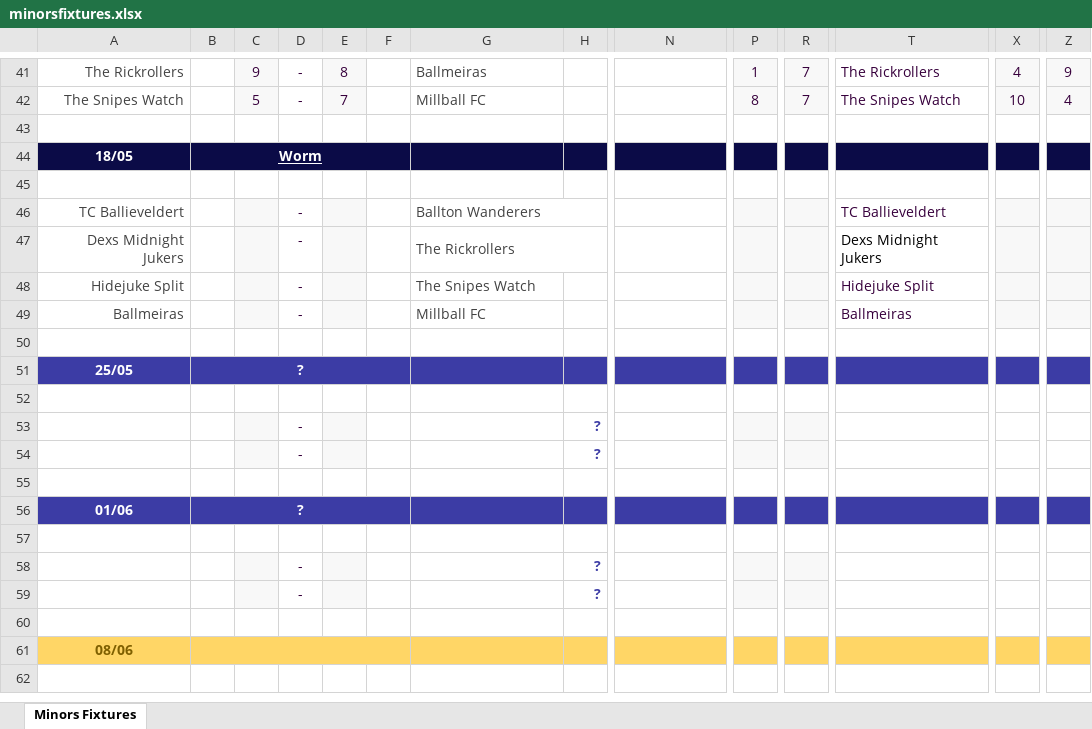
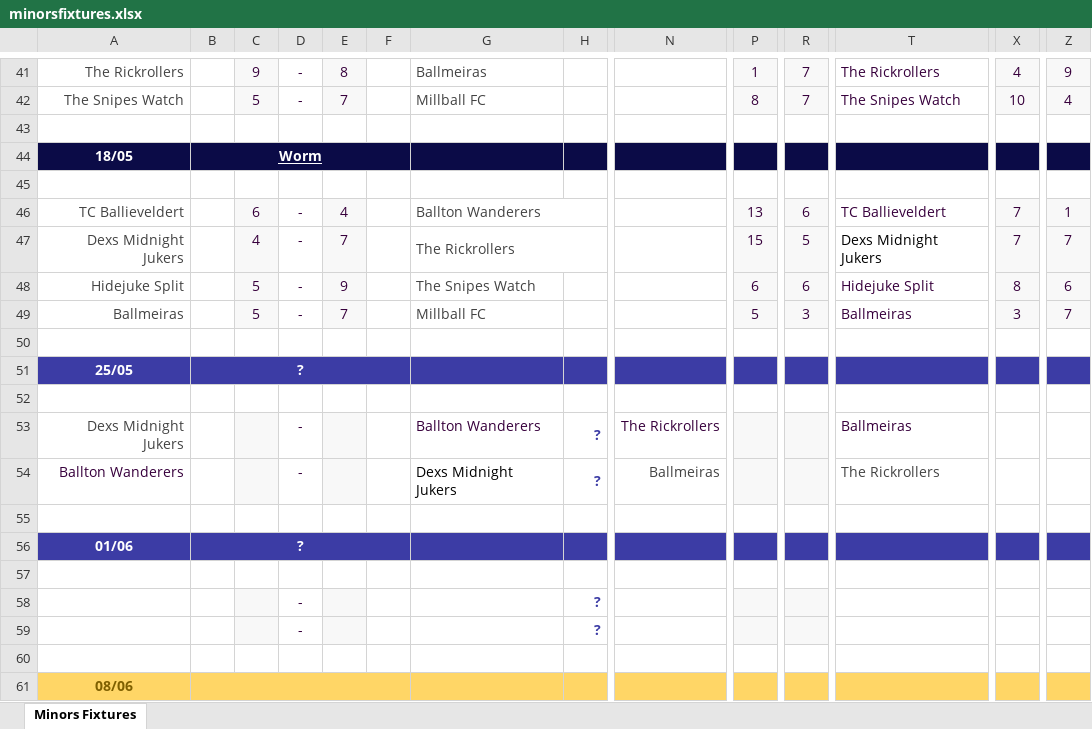
Before and after one commit to hkstm/TC-Bottieveldert, an Excel workbook: data/minorsfixtures.xlsx, sheet Minors Fixtures, drawn as a sheet; only a part is shown, gaps mark what is left out; the shorter side is filled out with more unchanged rows; values as stored, in another font and other column widths than the file's, no borders; charts and pictures and conditional formats not drawn; the diff names each change by its address in the sheet, - before the commit and + after, or states it on an @@ line.

```diff
--- a/data/minorsfixtures.xlsx (sheet Minors Fixtures)
+++ b/data/minorsfixtures.xlsx (sheet Minors Fixtures)
-C46: (empty)
+C46: 6
-E46: (empty)
+E46: 4
-P46: (empty)
+P46: 13
-R46: (empty)
+R46: 6
-X46:X47: (empty)
+X46:X47: 7
-Z46: (empty)
+Z46: 1
-C47: (empty)
+C47: 4
-E47: (empty)
+E47: 7
-P47: (empty)
+P47: 15
-R47: (empty)
+R47: 5
-Z47: (empty)
+Z47: 7
-C48:C49: (empty)
+C48:C49: 5
-E48: (empty)
+E48: 9
-P48: (empty)
+P48: 6
-R48: (empty)
+R48: 6
-X48: (empty)
+X48: 8
-Z48: (empty)
+Z48: 6
-E49: (empty)
+E49: 7
-P49: (empty)
+P49: 5
-R49: (empty)
+R49: 3
-X49: (empty)
+X49: 3
-Z49: (empty)
+Z49: 7
-A53: (empty)
+A53: Dexs Midnight Jukers
-G53: (empty)
+G53: Ballton Wanderers
-N53: (empty)
+N53: The Rickrollers
-T53: (empty)
+T53: Ballmeiras
-A54: (empty)
+A54: Ballton Wanderers
-G54: (empty)
+G54: Dexs Midnight Jukers
-N54: (empty)
+N54: Ballmeiras
-T54: (empty)
+T54: The Rickrollers
```
Also changed, not shown: data/minorstable.xlsx, 7 other files.
